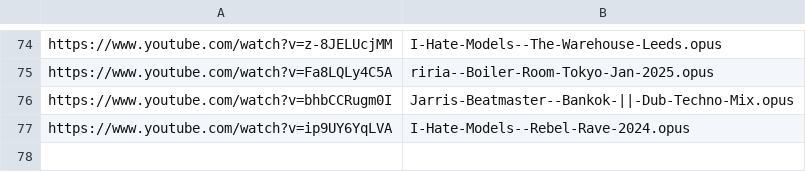
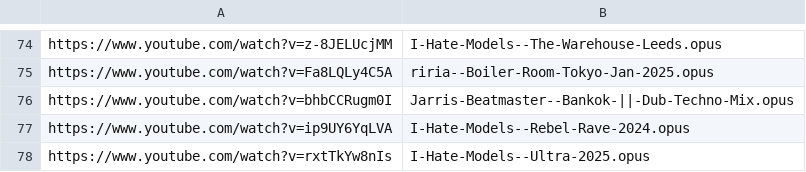
Before and after one commit to MordecaiMalignatus/work-music, a CSV file: dl_store.csv, drawn as a sheet; only a part is shown, gaps mark what is left out; the diff names each change by its address in the sheet, - before the commit and + after, or states it on an @@ line.

Commit message:
Set: I-Hate-Models -- Ultra-2025

```diff
--- a/dl_store.csv
+++ b/dl_store.csv
+row 78: https://www.youtube.com/watch?v=rxtTkYw8nIs | I-Hate-Models--Ultra-2025.opus
```
